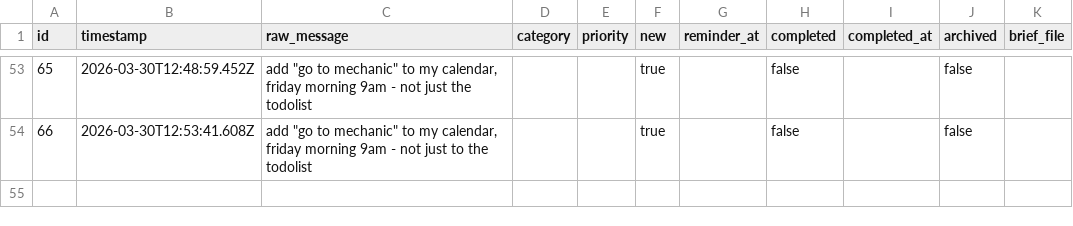
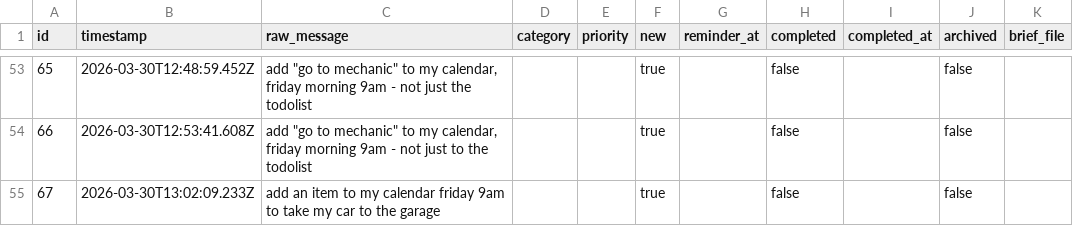
Before and after one commit to ChilliByte/stream-todo, a CSV file: todos.csv, drawn as a sheet; only a part is shown, gaps mark what is left out; the diff names each change by its address in the sheet, - before the commit and + after, or states it on an @@ line.

Commit message:
add: add an item to my calendar friday 9am to

```diff
--- a/todos.csv
+++ b/todos.csv
+row 55: 67 | 2026-03-30T13:02:09.233Z | add an item to my calendar friday 9am to take my car to the garage |  |  | true |  | false |  | false
```
